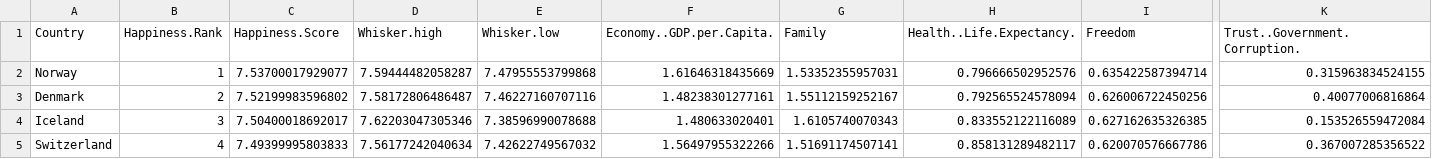
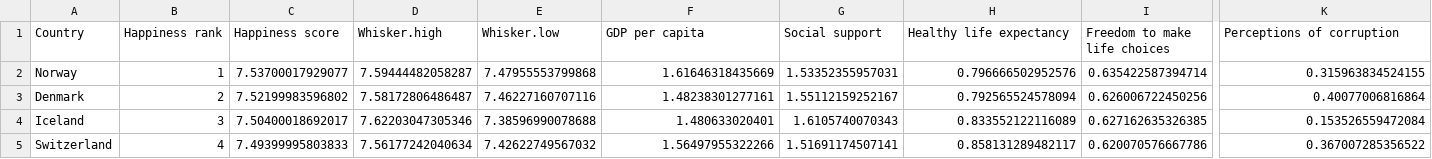
Before and after one commit to cdoig4/QDS-Hackathon-2023-8-Bit-Buddies, a CSV file: 2017.csv, drawn as a sheet; only a part is shown, gaps mark what is left out; the diff names each change by its address in the sheet, - before the commit and + after, or states it on an @@ line.

```diff
--- a/2017.csv
+++ b/2017.csv
-B1: Happiness.Rank
+B1: Happiness rank
-C1: Happiness.Score
+C1: Happiness score
-F1: Economy..GDP.per.Capita.
+F1: GDP per capita
-G1: Family
+G1: Social support
-H1: Health..Life.Expectancy.
+H1: Healthy life expectancy
-I1: Freedom
+I1: Freedom to make life choices
-K1: Trust..Government.Corruption.
+K1: Perceptions of corruption
```
Also changed, not shown: 2015.csv, 2016.csv, 2 other files.
